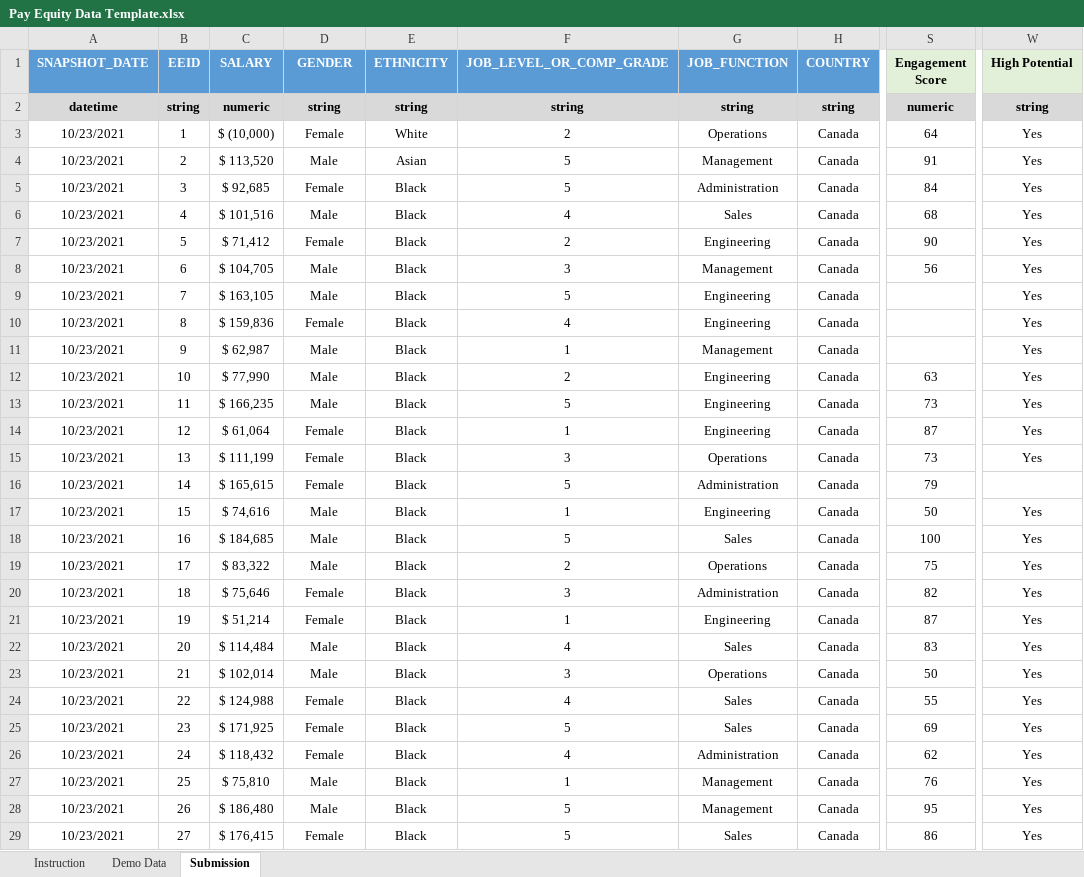
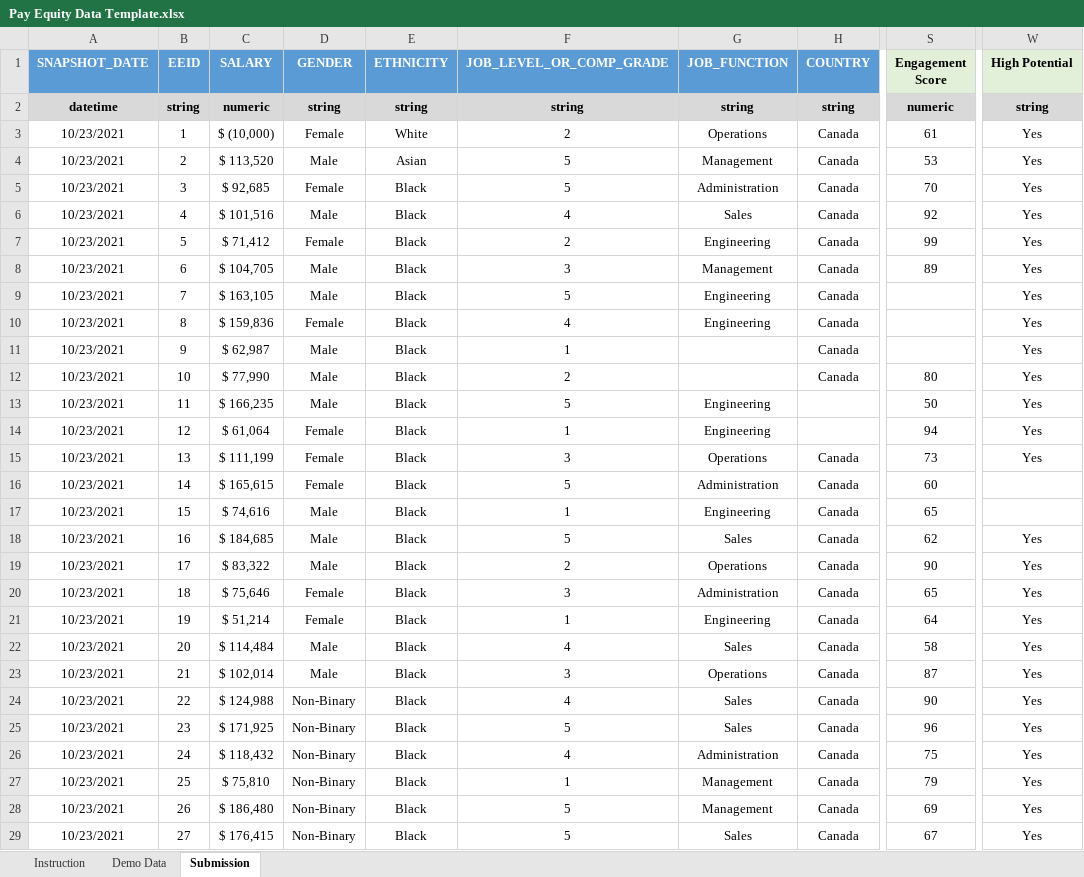
Before and after one commit to startupcode001/payequity, an Excel workbook: Data/Pay Equity Data Template.xlsx, sheet Submission, drawn as a sheet; only a part is shown, gaps mark what is left out; values as stored, in another font and other column widths than the file's, no borders; the diff covers the shown part only; the diff names each change by its address in the sheet, - before the commit and + after, or states it on an @@ line.

```diff
--- a/Data/Pay Equity Data Template.xlsx (sheet Submission)
+++ b/Data/Pay Equity Data Template.xlsx (sheet Submission)
-S3 (Engagement Score): 64
+S3 (Engagement Score): 61
-S4 (Engagement Score): 91
+S4 (Engagement Score): 53
-S5 (Engagement Score): 84
+S5 (Engagement Score): 70
-S6 (Engagement Score): 68
+S6 (Engagement Score): 92
-S7 (Engagement Score): 90
+S7 (Engagement Score): 99
-S8 (Engagement Score): 56
+S8 (Engagement Score): 89
-G11 (JOB_FUNCTION): Management
+G11 (JOB_FUNCTION): (empty)
-G12 (JOB_FUNCTION): Engineering
+G12 (JOB_FUNCTION): (empty)
-S12 (Engagement Score): 63
+S12 (Engagement Score): 80
-H13:H14 (COUNTRY): Canada
+H13:H14 (COUNTRY): (empty)
-S13 (Engagement Score): 73
+S13 (Engagement Score): 50
-S14 (Engagement Score): 87
+S14 (Engagement Score): 94
-S16 (Engagement Score): 79
+S16 (Engagement Score): 60
-S17 (Engagement Score): 50
+S17 (Engagement Score): 65
-W17 (High Potential): Yes
+W17 (High Potential): (empty)
-S18 (Engagement Score): 100
+S18 (Engagement Score): 62
-S19 (Engagement Score): 75
+S19 (Engagement Score): 90
-S20 (Engagement Score): 82
+S20 (Engagement Score): 65
-S21 (Engagement Score): 87
+S21 (Engagement Score): 64
-S22 (Engagement Score): 83
+S22 (Engagement Score): 58
-S23 (Engagement Score): 50
+S23 (Engagement Score): 87
-D24:D26 (GENDER): Female
+D24:D26 (GENDER): Non-Binary
-S24 (Engagement Score): 55
+S24 (Engagement Score): 90
-S25 (Engagement Score): 69
+S25 (Engagement Score): 96
-S26 (Engagement Score): 62
+S26 (Engagement Score): 75
-D27:D28 (GENDER): Male
+D27:D28 (GENDER): Non-Binary
-S27 (Engagement Score): 76
+S27 (Engagement Score): 79
-S28 (Engagement Score): 95
+S28 (Engagement Score): 69
-D29 (GENDER): Female
+D29 (GENDER): Non-Binary
-S29 (Engagement Score): 86
+S29 (Engagement Score): 67
```
Also changed, not shown: 1538 edited cells elsewhere in this sheet, sheet Demo Data, sheet Instruction, formulas that keep their value, Data/Display Name.xlsx, budget_gap.xlsx, 16 other files.
